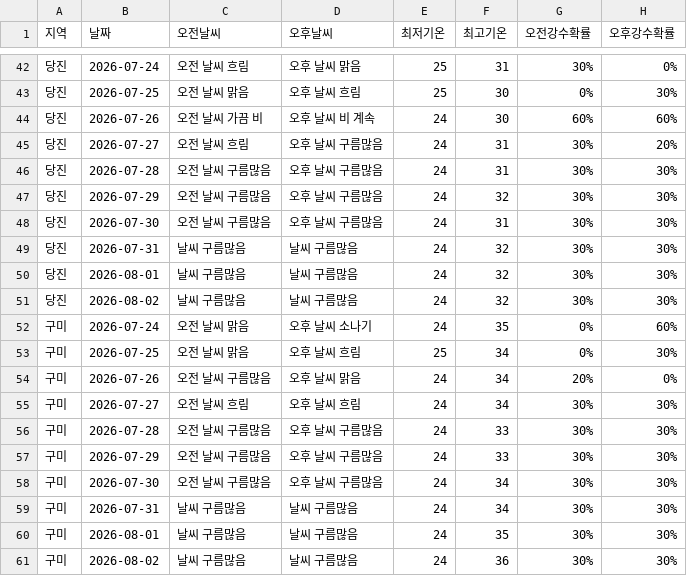
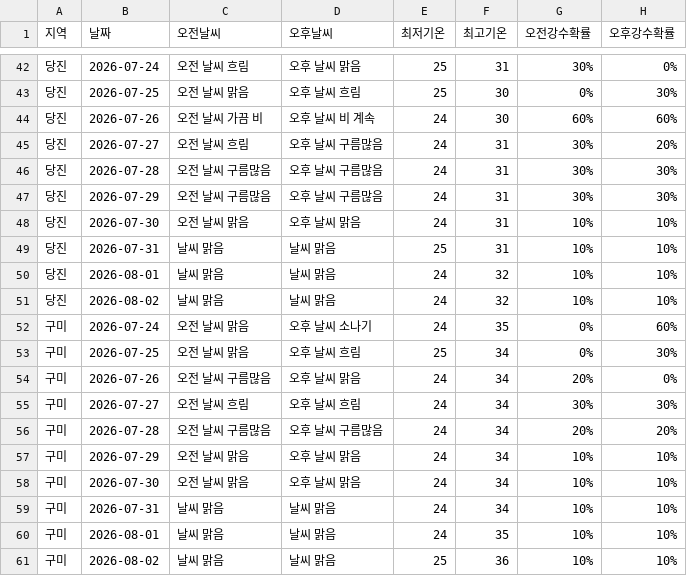
Before and after one commit to wngml7055/potato-times, a CSV file: data/weather.csv, drawn as a sheet; only a part is shown, gaps mark what is left out; the diff covers the shown part only.

```diff
--- a/data/weather.csv
+++ b/data/weather.csv
@@ -46,7 +46,7 @@
 당진,2026-07-28,오전 날씨 구름많음,오후 날씨 구름많음,24,31,30%,30%
-당진,2026-07-29,오전 날씨 구름많음,오후 날씨 구름많음,24,32,30%,30%
-당진,2026-07-30,오전 날씨 구름많음,오후 날씨 구름많음,24,31,30%,30%
-당진,2026-07-31,날씨 구름많음,날씨 구름많음,24,32,30%,30%
-당진,2026-08-01,날씨 구름많음,날씨 구름많음,24,32,30%,30%
-당진,2026-08-02,날씨 구름많음,날씨 구름많음,24,32,30%,30%
+당진,2026-07-29,오전 날씨 구름많음,오후 날씨 구름많음,24,31,30%,30%
+당진,2026-07-30,오전 날씨 맑음,오후 날씨 맑음,24,31,10%,10%
+당진,2026-07-31,날씨 맑음,날씨 맑음,25,31,10%,10%
+당진,2026-08-01,날씨 맑음,날씨 맑음,24,32,10%,10%
+당진,2026-08-02,날씨 맑음,날씨 맑음,24,32,10%,10%
 구미,2026-07-24,오전 날씨 맑음,오후 날씨 소나기,24,35,0%,60%
@@ -55,7 +55,7 @@
 구미,2026-07-27,오전 날씨 흐림,오후 날씨 흐림,24,34,30%,30%
-구미,2026-07-28,오전 날씨 구름많음,오후 날씨 구름많음,24,33,30%,30%
-구미,2026-07-29,오전 날씨 구름많음,오후 날씨 구름많음,24,33,30%,30%
-구미,2026-07-30,오전 날씨 구름많음,오후 날씨 구름많음,24,34,30%,30%
-구미,2026-07-31,날씨 구름많음,날씨 구름많음,24,34,30%,30%
-구미,2026-08-01,날씨 구름많음,날씨 구름많음,24,35,30%,30%
-구미,2026-08-02,날씨 구름많음,날씨 구름많음,24,36,30%,30%
+구미,2026-07-28,오전 날씨 구름많음,오후 날씨 구름많음,24,34,20%,20%
+구미,2026-07-29,오전 날씨 맑음,오후 날씨 맑음,24,34,10%,10%
+구미,2026-07-30,오전 날씨 맑음,오후 날씨 맑음,24,34,10%,10%
+구미,2026-07-31,날씨 맑음,날씨 맑음,24,34,10%,10%
+구미,2026-08-01,날씨 맑음,날씨 맑음,24,35,10%,10%
+구미,2026-08-02,날씨 맑음,날씨 맑음,25,36,10%,10%
```
Also changed, not shown: 1 added row, 1 removed row and 87 edited cells elsewhere in this file.
